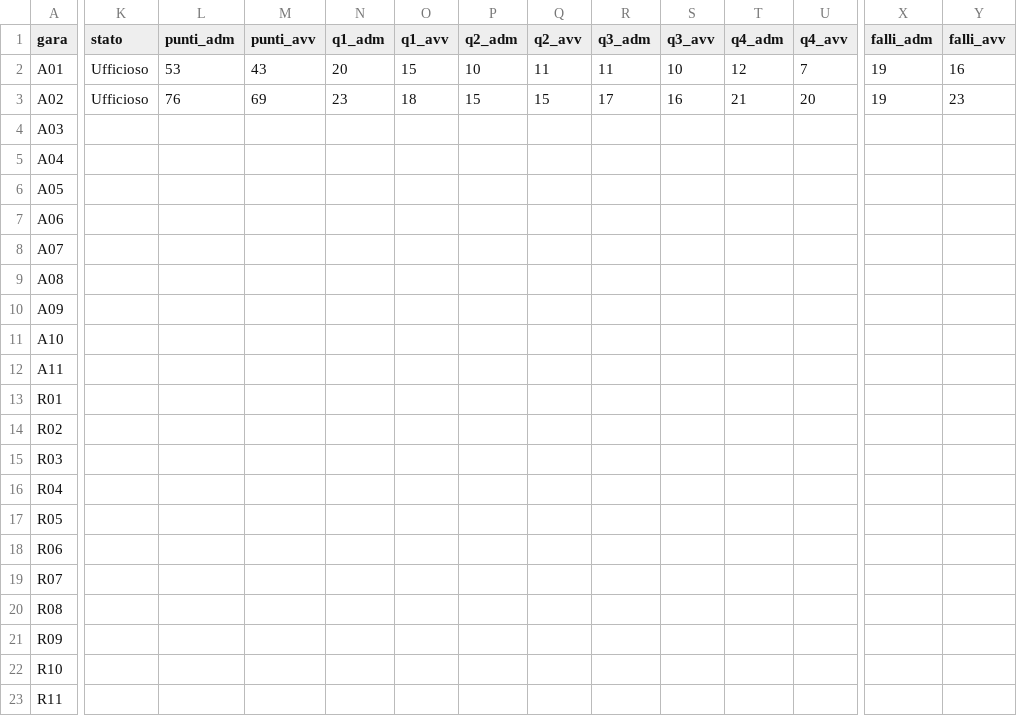
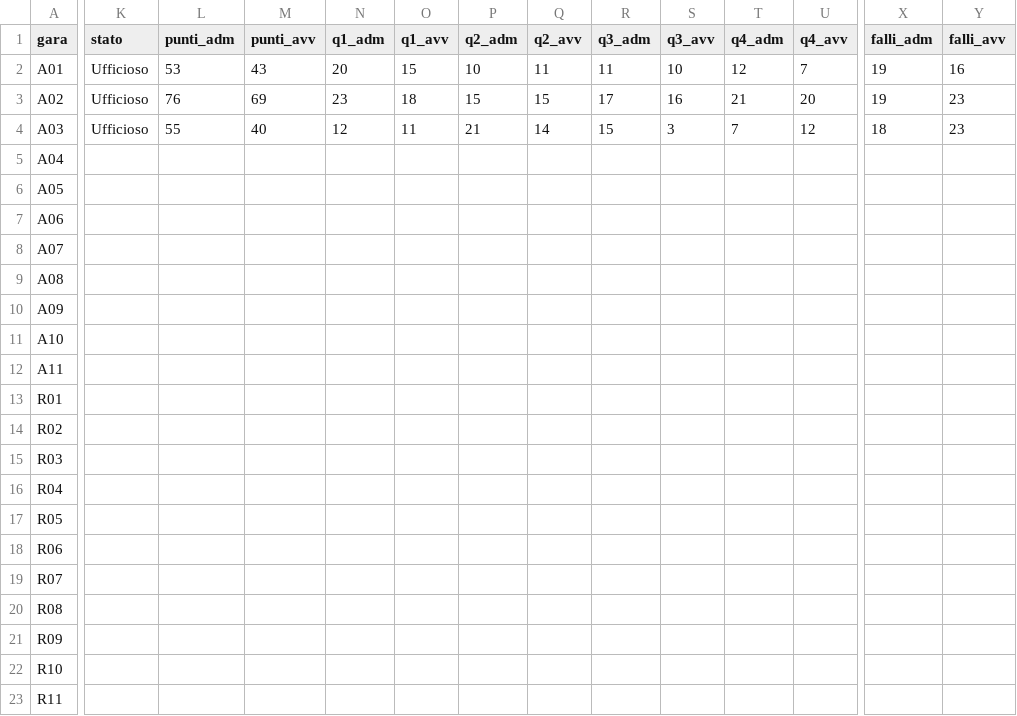
Before and after one commit to jbcknvnzw9-del/adm94-olympic-team-2026-27, a CSV file: data/partite.csv, drawn as a sheet; only a part is shown, gaps mark what is left out; the diff covers the shown part only; the diff names each change by its address in the sheet, - before the commit and + after, or states it on an @@ line.

```diff
--- a/data/partite.csv
+++ b/data/partite.csv
-K4 (stato): (empty)
+K4 (stato): Ufficioso
-L4 (punti_adm): (empty)
+L4 (punti_adm): 55
-M4 (punti_avv): (empty)
+M4 (punti_avv): 40
-N4 (q1_adm): (empty)
+N4 (q1_adm): 12
-O4 (q1_avv): (empty)
+O4 (q1_avv): 11
-P4 (q2_adm): (empty)
+P4 (q2_adm): 21
-Q4 (q2_avv): (empty)
+Q4 (q2_avv): 14
-R4 (q3_adm): (empty)
+R4 (q3_adm): 15
-S4 (q3_avv): (empty)
+S4 (q3_avv): 3
-T4 (q4_adm): (empty)
+T4 (q4_adm): 7
-U4 (q4_avv): (empty)
+U4 (q4_avv): 12
-X4 (falli_adm): (empty)
+X4 (falli_adm): 18
-Y4 (falli_avv): (empty)
+Y4 (falli_avv): 23
```
Also changed, not shown: 8 edited cells elsewhere in this file, data/risultati_girone.csv, data/tabellini.csv, 3 other files.
